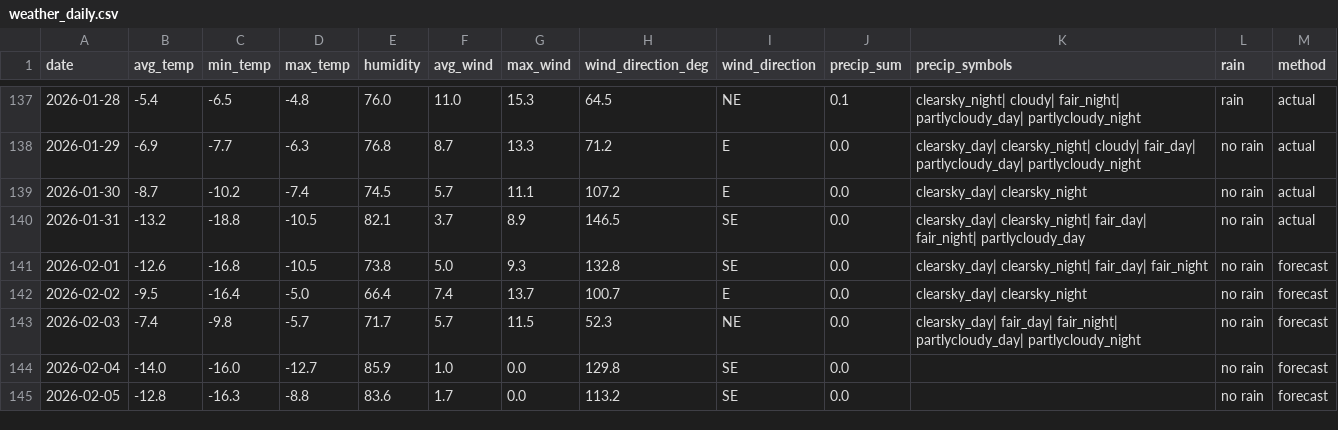
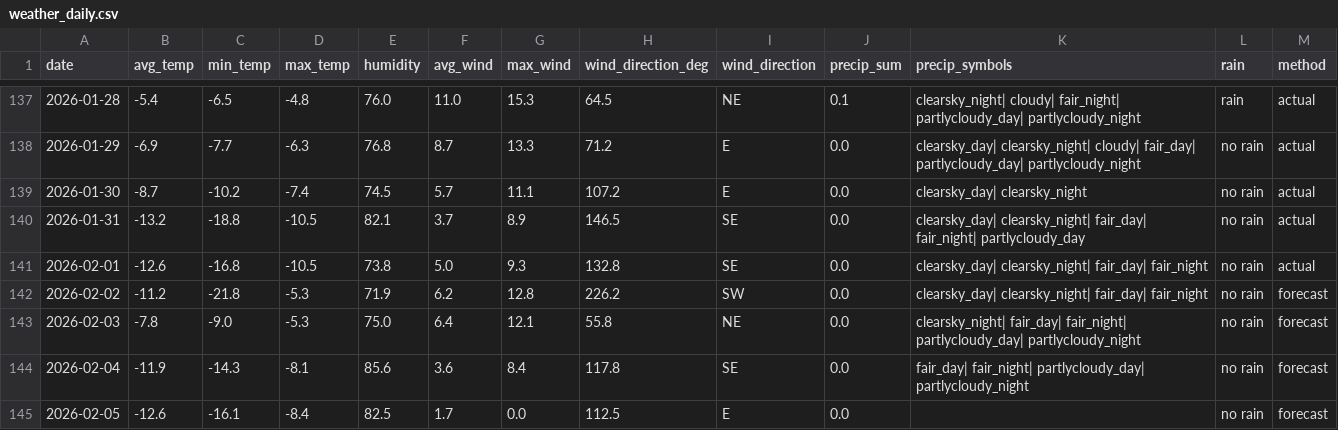
Before and after one commit to OlegChernodon/oc_public_reporitory, a CSV file: weather_daily.csv, drawn as a sheet; only a part is shown, gaps mark what is left out; the diff covers the shown part only.

Commit message:
Update weather_daily.csv (auto) 2026-02-02 05:12

```diff
--- a/weather_daily.csv
+++ b/weather_daily.csv
@@ -140,6 +140,6 @@ date,avg_temp,min_temp,max_temp,humidity,avg_wind,max_wind,wind_direction_deg,wi
 2026-01-31,-13.2,-18.8,-10.5,82.1,3.7,8.9,146.5,SE,0.0,clearsky_day| clearsky_night| fair_day| fair_night| partlycloudy_day,no rain,actual
-2026-02-01,-12.6,-16.8,-10.5,73.8,5.0,9.3,132.8,SE,0.0,clearsky_day| clearsky_night| fair_day| fair_night,no rain,forecast
-2026-02-02,-9.5,-16.4,-5.0,66.4,7.4,13.7,100.7,E,0.0,clearsky_day| clearsky_night,no rain,forecast
-2026-02-03,-7.4,-9.8,-5.7,71.7,5.7,11.5,52.3,NE,0.0,clearsky_day| fair_day| fair_night| partlycloudy_day| partlycloudy_night,no rain,forecast
-2026-02-04,-14.0,-16.0,-12.7,85.9,1.0,0.0,129.8,SE,0.0,,no rain,forecast
-2026-02-05,-12.8,-16.3,-8.8,83.6,1.7,0.0,113.2,SE,0.0,,no rain,forecast
+2026-02-01,-12.6,-16.8,-10.5,73.8,5.0,9.3,132.8,SE,0.0,clearsky_day| clearsky_night| fair_day| fair_night,no rain,actual
+2026-02-02,-11.2,-21.8,-5.3,71.9,6.2,12.8,226.2,SW,0.0,clearsky_day| clearsky_night| fair_day| fair_night,no rain,forecast
+2026-02-03,-7.8,-9.0,-5.3,75.0,6.4,12.1,55.8,NE,0.0,clearsky_night| fair_day| fair_night| partlycloudy_day| partlycloudy_night,no rain,forecast
+2026-02-04,-11.9,-14.3,-8.1,85.6,3.6,8.4,117.8,SE,0.0,fair_day| fair_night| partlycloudy_day| partlycloudy_night,no rain,forecast
+2026-02-05,-12.6,-16.1,-8.4,82.5,1.7,0.0,112.5,E,0.0,,no rain,forecast
```
Also changed, not shown: 1 added row and 11 edited cells elsewhere in this file.
